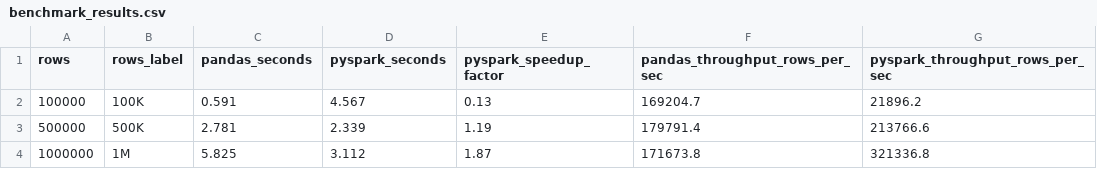
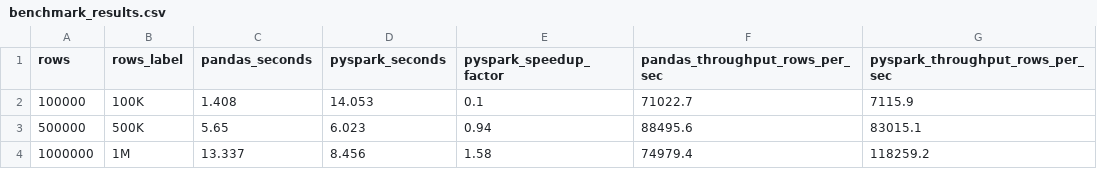
Before and after one commit to Baskar022/MediPulse, a CSV file: artifacts/benchmark_results.csv, drawn as a sheet.

```diff
--- a/artifacts/benchmark_results.csv
+++ b/artifacts/benchmark_results.csv
@@ -1,4 +1,4 @@
 rows,rows_label,pandas_seconds,pyspark_seconds,pyspark_speedup_factor,pandas_throughput_rows_per_sec,pyspark_throughput_rows_per_sec
-100000,100K,0.591,4.567,0.13,169204.7,21896.2
-500000,500K,2.781,2.339,1.19,179791.4,213766.6
-1000000,1M,5.825,3.112,1.87,171673.8,321336.8
+100000,100K,1.408,14.053,0.1,71022.7,7115.9
+500000,500K,5.65,6.023,0.94,88495.6,83015.1
+1000000,1M,13.337,8.456,1.58,74979.4,118259.2
```
Also changed, not shown: 11 other files.
